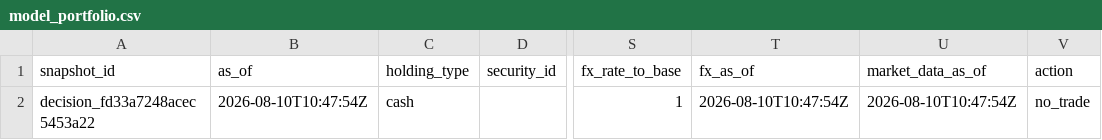
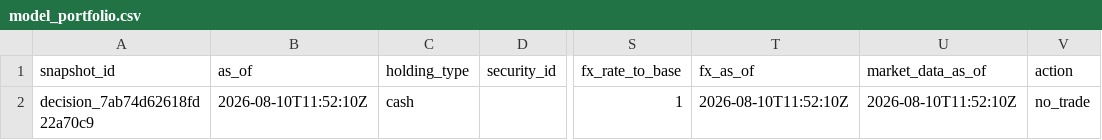
Before and after one commit to Kabutojira/PaperTrader, a CSV file: data/published/model_portfolio.csv, drawn as a sheet; only a part is shown, gaps mark what is left out; the diff names each change by its address in the sheet, - before the commit and + after, or states it on an @@ line.

```diff
--- a/data/published/model_portfolio.csv
+++ b/data/published/model_portfolio.csv
-A2 (snapshot_id): decision_fd33a7248acec5453a22
+A2 (snapshot_id): decision_7ab74d62618fd22a70c9
-B2 (as_of): 2026-08-10T10:47:54Z
+B2 (as_of): 2026-08-10T11:52:10Z
-T2 (fx_as_of): 2026-08-10T10:47:54Z
+T2 (fx_as_of): 2026-08-10T11:52:10Z
-U2 (market_data_as_of): 2026-08-10T10:47:54Z
+U2 (market_data_as_of): 2026-08-10T11:52:10Z
```
Also changed, not shown: data/published/research_benchmark.csv, data/tables/allocation_targets.csv, 16 other files.
